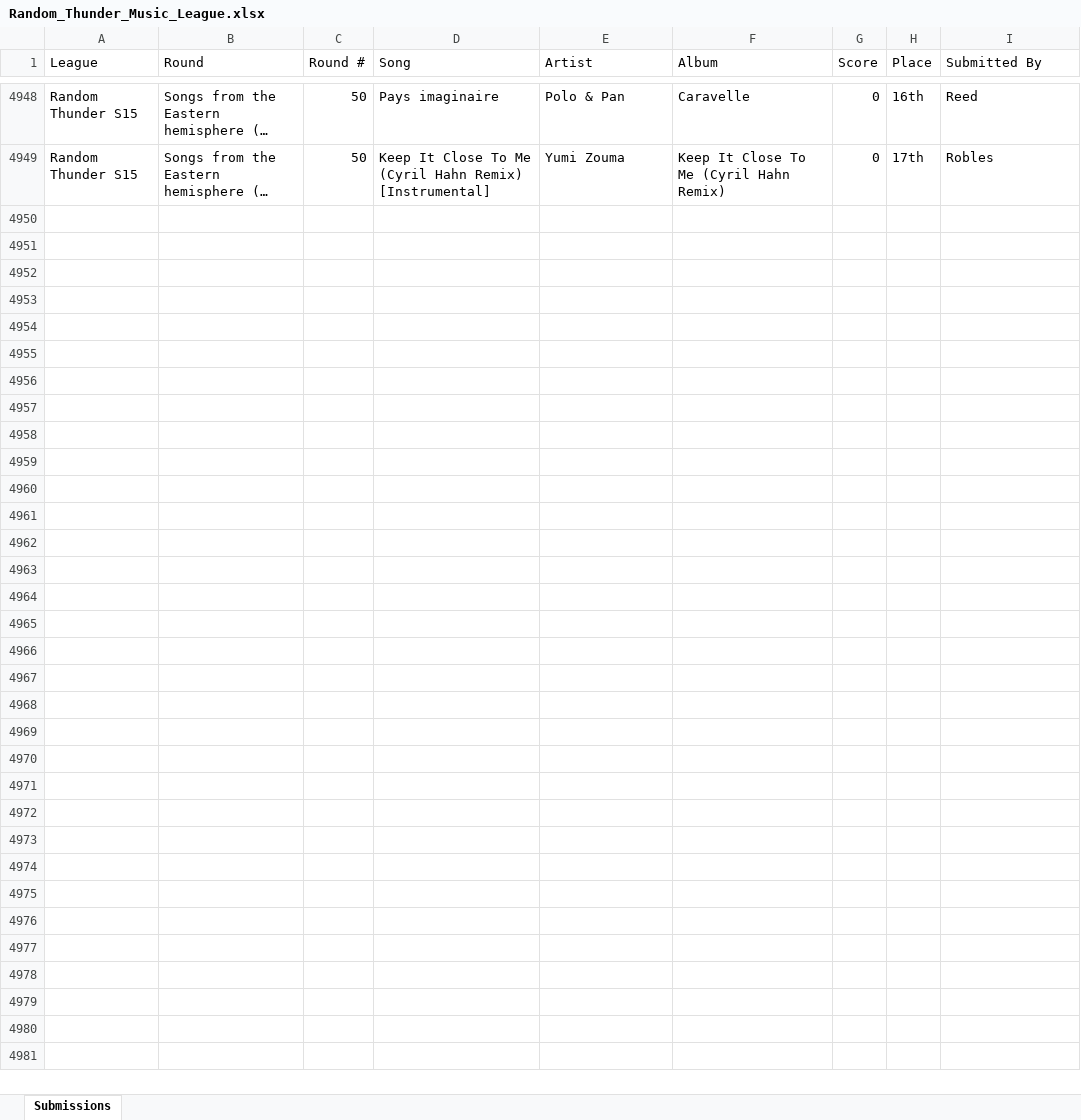
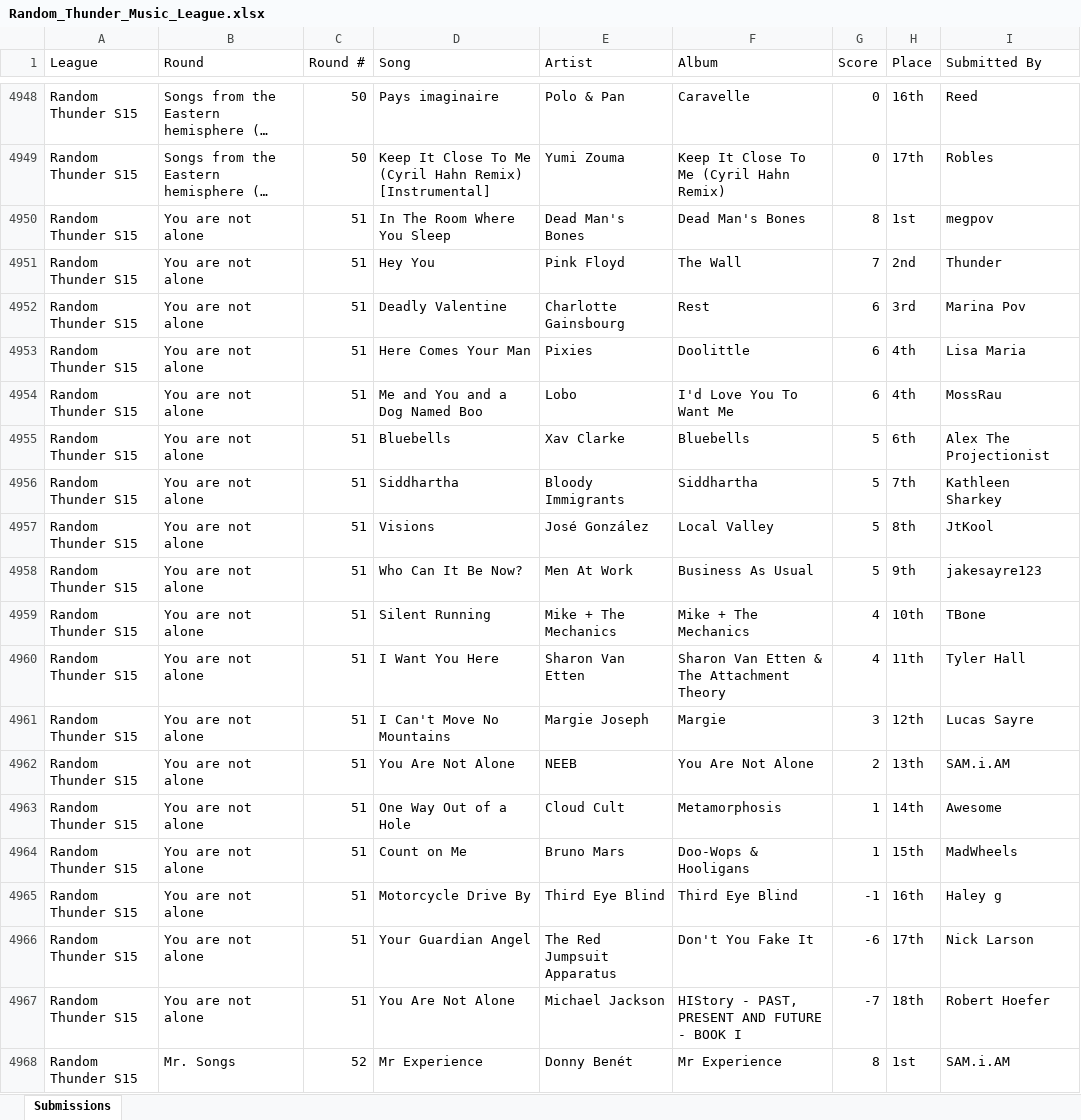
Before and after one commit to samteisberg-ops/rtmlarchive.com, an Excel workbook: Random_Thunder_Music_League.xlsx, sheet Submissions, drawn as a sheet; only a part is shown, gaps mark what is left out; long unchanged cells end in …; values as stored, in another font and other column widths than the file's, no borders; the diff covers the shown part only; the diff names each change by its address in the sheet, - before the commit and + after, or states it on an @@ line.

```diff
--- a/Random_Thunder_Music_League.xlsx (sheet Submissions)
+++ b/Random_Thunder_Music_League.xlsx (sheet Submissions)
+row 4950: Random Thunder S15 | You are not alone | 51 | In The Room Where You Sleep | Dead Man's Bones | Dead Man's Bones | 8 | 1st | megpov
+row 4951: Random Thunder S15 | You are not alone | 51 | Hey You | Pink Floyd | The Wall | 7 | 2nd | Thunder
+row 4952: Random Thunder S15 | You are not alone | 51 | Deadly Valentine | Charlotte Gainsbourg | Rest | 6 | 3rd | Marina Pov
+row 4953: Random Thunder S15 | You are not alone | 51 | Here Comes Your Man | Pixies | Doolittle | 6 | 4th | Lisa Maria
+row 4954: Random Thunder S15 | You are not alone | 51 | Me and You and a Dog Named Boo | Lobo | I'd Love You To Want Me | 6 | 4th | MossRau
+row 4955: Random Thunder S15 | You are not alone | 51 | Bluebells | Xav Clarke | Bluebells | 5 | 6th | Alex The Projectionist
+row 4956: Random Thunder S15 | You are not alone | 51 | Siddhartha | Bloody Immigrants | Siddhartha | 5 | 7th | Kathleen Sharkey
+row 4957: Random Thunder S15 | You are not alone | 51 | Visions | José González | Local Valley | 5 | 8th | JtKool
+row 4958: Random Thunder S15 | You are not alone | 51 | Who Can It Be Now? | Men At Work | Business As Usual | 5 | 9th | jakesayre123
+row 4959: Random Thunder S15 | You are not alone | 51 | Silent Running | Mike + The Mechanics | Mike + The Mechanics | 4 | 10th | TBone
+row 4960: Random Thunder S15 | You are not alone | 51 | I Want You Here | Sharon Van Etten | Sharon Van Etten & The Attachment Theory | 4 | 11th | Tyler Hall
+row 4961: Random Thunder S15 | You are not alone | 51 | I Can't Move No Mountains | Margie Joseph | Margie | 3 | 12th | Lucas Sayre
+row 4962: Random Thunder S15 | You are not alone | 51 | You Are Not Alone | NEEB | You Are Not Alone | 2 | 13th | SAM.i.AM
+row 4963: Random Thunder S15 | You are not alone | 51 | One Way Out of a Hole | Cloud Cult | Metamorphosis | 1 | 14th | Awesome
+row 4964: Random Thunder S15 | You are not alone | 51 | Count on Me | Bruno Mars | Doo-Wops & Hooligans | 1 | 15th | MadWheels
+row 4965: Random Thunder S15 | You are not alone | 51 | Motorcycle Drive By | Third Eye Blind | Third Eye Blind | -1 | 16th | Haley g
+row 4966: Random Thunder S15 | You are not alone | 51 | Your Guardian Angel | The Red Jumpsuit Apparatus | Don't You Fake It | -6 | 17th | Nick Larson
+row 4967: Random Thunder S15 | You are not alone | 51 | You Are Not Alone | Michael Jackson | HIStory - PAST, PRESENT AND FUTURE - BOOK I | -7 | 18th | Robert Hoefer
+row 4968: Random Thunder S15 | Mr. Songs | 52 | Mr Experience | Donny Benét | Mr Experience | 8 | 1st | SAM.i.AM
```
Also changed, not shown: 18 added rows elsewhere in this sheet, Random_Thunder_Music_League_Votes.xlsx, 4 other files.
